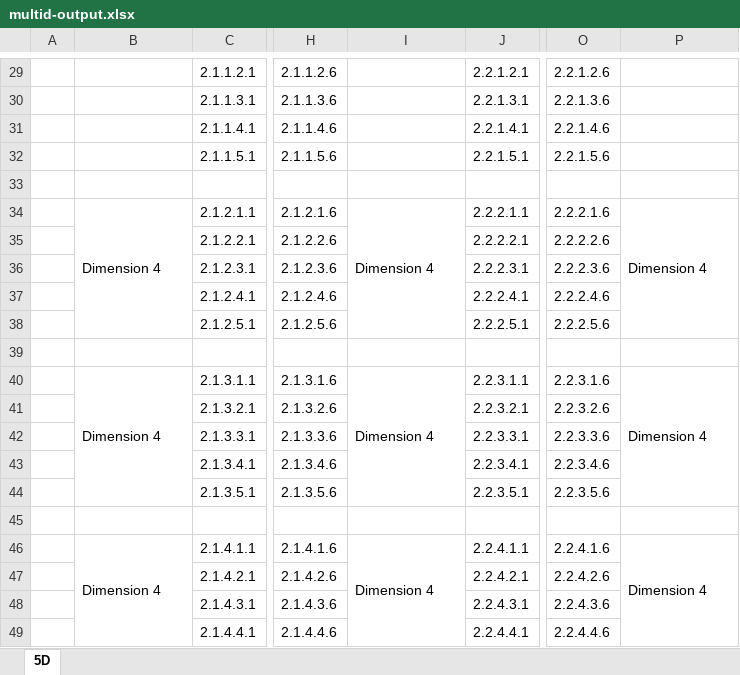
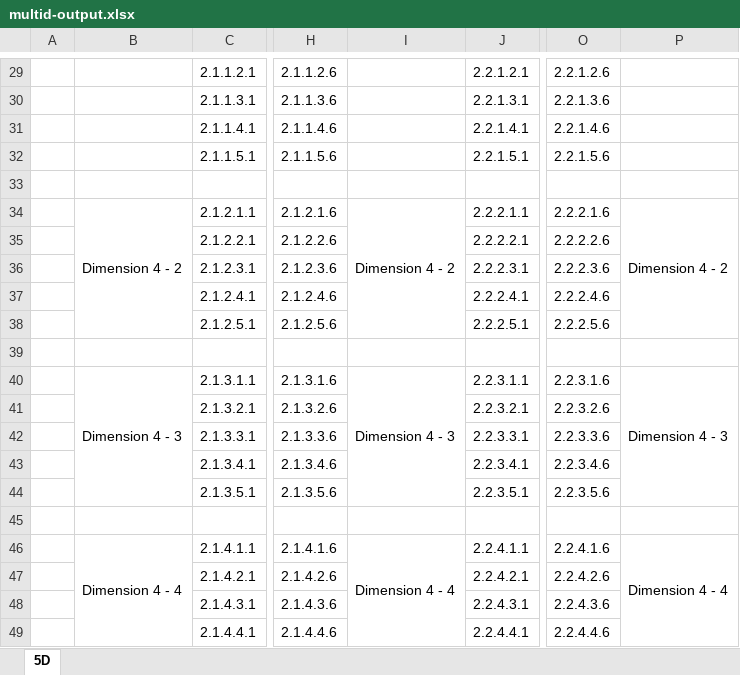
Before and after one commit to ideaconsult/xlsx-datafill, an Excel workbook: examples/multid-output.xlsx, sheet 5D, drawn as a sheet; only a part is shown, gaps mark what is left out; values as stored, in another font and other column widths than the file's, no borders; the diff covers the shown part only; the diff names each change by its address in the sheet, - before the commit and + after, or states it on an @@ line.

```diff
--- a/examples/multid-output.xlsx (sheet 5D)
+++ b/examples/multid-output.xlsx (sheet 5D)
-B34: Dimension 4
+B34: Dimension 4 - 2
-I34: Dimension 4
+I34: Dimension 4 - 2
-P34: Dimension 4
+P34: Dimension 4 - 2
-B40: Dimension 4
+B40: Dimension 4 - 3
-I40: Dimension 4
+I40: Dimension 4 - 3
-P40: Dimension 4
+P40: Dimension 4 - 3
-B46: Dimension 4
+B46: Dimension 4 - 4
-I46: Dimension 4
+I46: Dimension 4 - 4
-P46: Dimension 4
+P46: Dimension 4 - 4
```
Also changed, not shown: 23 edited cells elsewhere in this sheet, examples/multid-template.xlsx, 9 other files.
